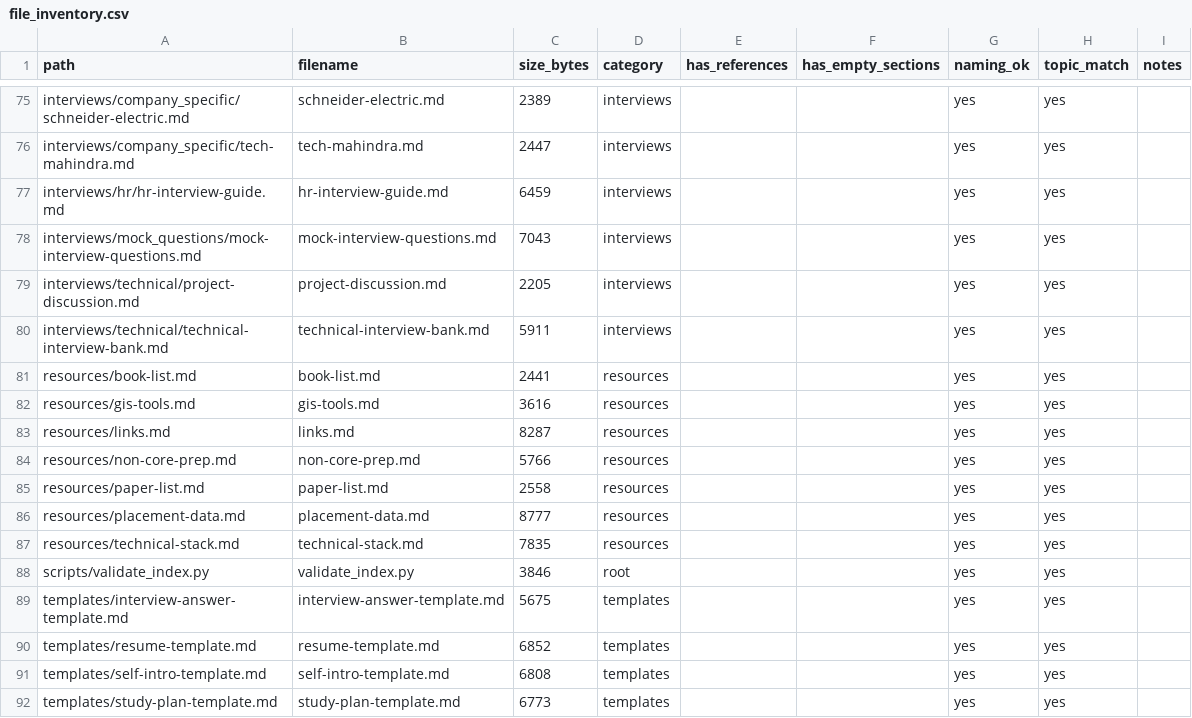
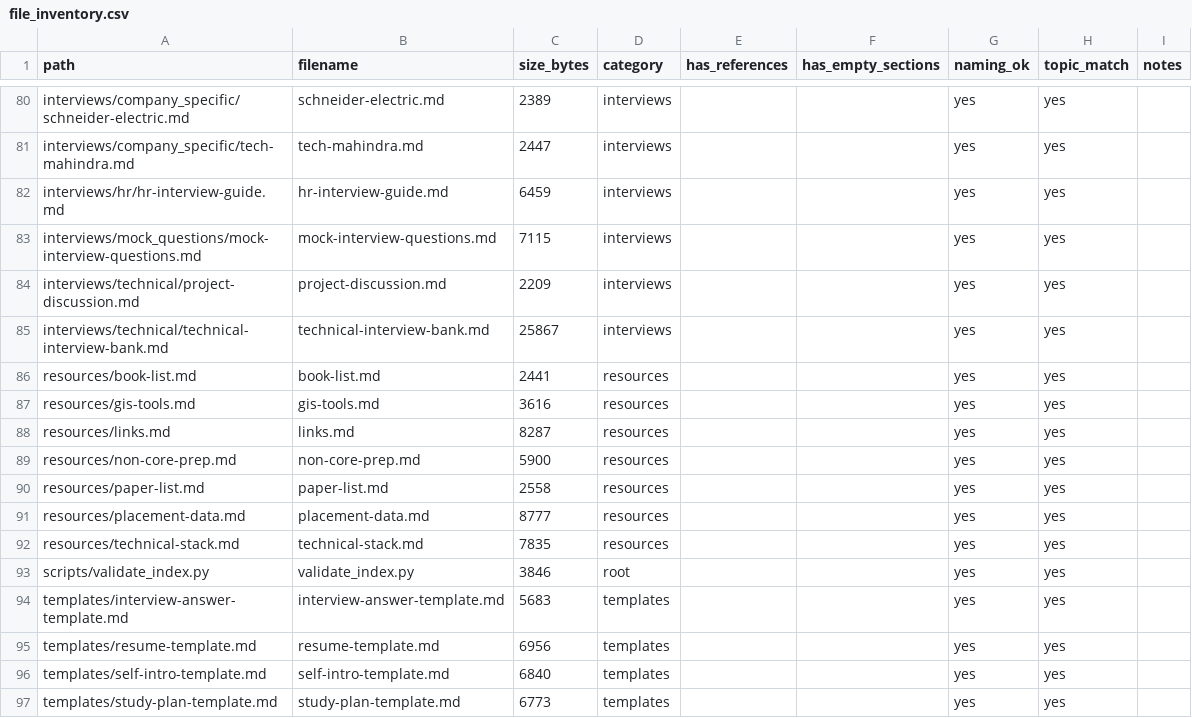
Before and after one commit to DKS-MANAGER/DKS_IITK_Civil_HWRE_Placement_2026, a CSV file: index/file_inventory.csv, drawn as a sheet; only a part is shown, gaps mark what is left out; the diff covers the shown part only.

```diff
--- a/index/file_inventory.csv
+++ b/index/file_inventory.csv
@@ -77,5 +82,5 @@ interviews/company_specific/tech-mahindra.md,tech-mahindra.md,2447,interviews,,,
 interviews/hr/hr-interview-guide.md,hr-interview-guide.md,6459,interviews,,,yes,yes,
-interviews/mock_questions/mock-interview-questions.md,mock-interview-questions.md,7043,interviews,,,yes,yes,
-interviews/technical/project-discussion.md,project-discussion.md,2205,interviews,,,yes,yes,
-interviews/technical/technical-interview-bank.md,technical-interview-bank.md,5911,interviews,,,yes,yes,
+interviews/mock_questions/mock-interview-questions.md,mock-interview-questions.md,7115,interviews,,,yes,yes,
+interviews/technical/project-discussion.md,project-discussion.md,2209,interviews,,,yes,yes,
+interviews/technical/technical-interview-bank.md,technical-interview-bank.md,25867,interviews,,,yes,yes,
 resources/book-list.md,book-list.md,2441,resources,,,yes,yes,
@@ -83,3 +88,3 @@ resources/gis-tools.md,gis-tools.md,3616,resources,,,yes,yes,
 resources/links.md,links.md,8287,resources,,,yes,yes,
-resources/non-core-prep.md,non-core-prep.md,5766,resources,,,yes,yes,
+resources/non-core-prep.md,non-core-prep.md,5900,resources,,,yes,yes,
 resources/paper-list.md,paper-list.md,2558,resources,,,yes,yes,
@@ -88,5 +93,5 @@ resources/technical-stack.md,technical-stack.md,7835,resources,,,yes,yes,
 scripts/validate_index.py,validate_index.py,3846,root,,,yes,yes,
-templates/interview-answer-template.md,interview-answer-template.md,5675,templates,,,yes,yes,
-templates/resume-template.md,resume-template.md,6852,templates,,,yes,yes,
-templates/self-intro-template.md,self-intro-template.md,6808,templates,,,yes,yes,
+templates/interview-answer-template.md,interview-answer-template.md,5683,templates,,,yes,yes,
+templates/resume-template.md,resume-template.md,6956,templates,,,yes,yes,
+templates/self-intro-template.md,self-intro-template.md,6840,templates,,,yes,yes,
 templates/study-plan-template.md,study-plan-template.md,6773,templates,,,yes,yes,
```
Also changed, not shown: 5 added rows and 18 edited cells elsewhere in this file, 55 other files.
